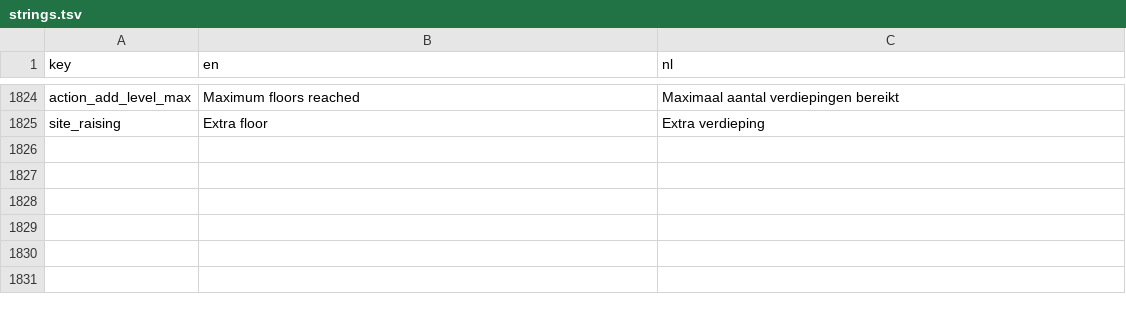
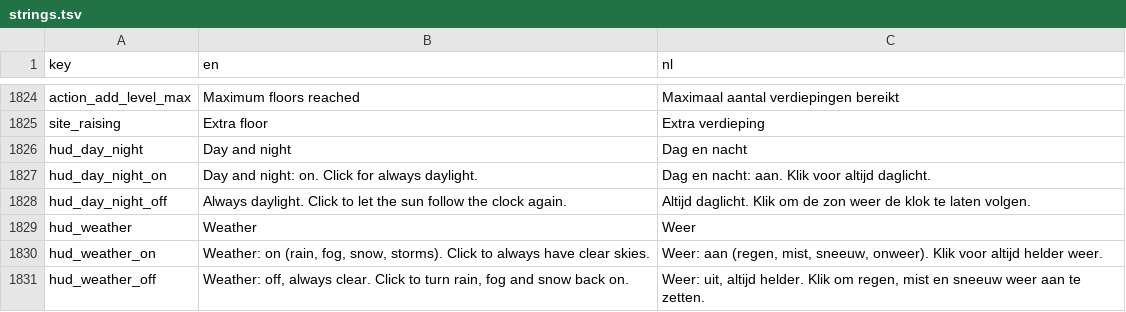
Before and after one commit to rhisijmuiden/datacenter-architect, a TSV file: game/locale/strings.tsv, drawn as a sheet; only a part is shown, gaps mark what is left out; the diff names each change by its address in the sheet, - before the commit and + after, or states it on an @@ line.

```diff
--- a/game/locale/strings.tsv
+++ b/game/locale/strings.tsv
+row 1826: hud_day_night | Day and night | Dag en nacht
+row 1827: hud_day_night_on | Day and night: on. Click for always daylight. | Dag en nacht: aan. Klik voor altijd daglicht.
+row 1828: hud_day_night_off | Always daylight. Click to let the sun follow the clock again. | Altijd daglicht. Klik om de zon weer de klok te laten volgen.
+row 1829: hud_weather | Weather | Weer
+row 1830: hud_weather_on | Weather: on (rain, fog, snow, storms). Click to always have clear skies. | Weer: aan (regen, mist, sneeuw, onweer). Klik voor altijd helder weer.
+row 1831: hud_weather_off | Weather: off, always clear. Click to turn rain, fog and snow back on. | Weer: uit, altijd helder. Klik om regen, mist en sneeuw weer aan te zetten.
```
Also changed, not shown: 6 other files.
